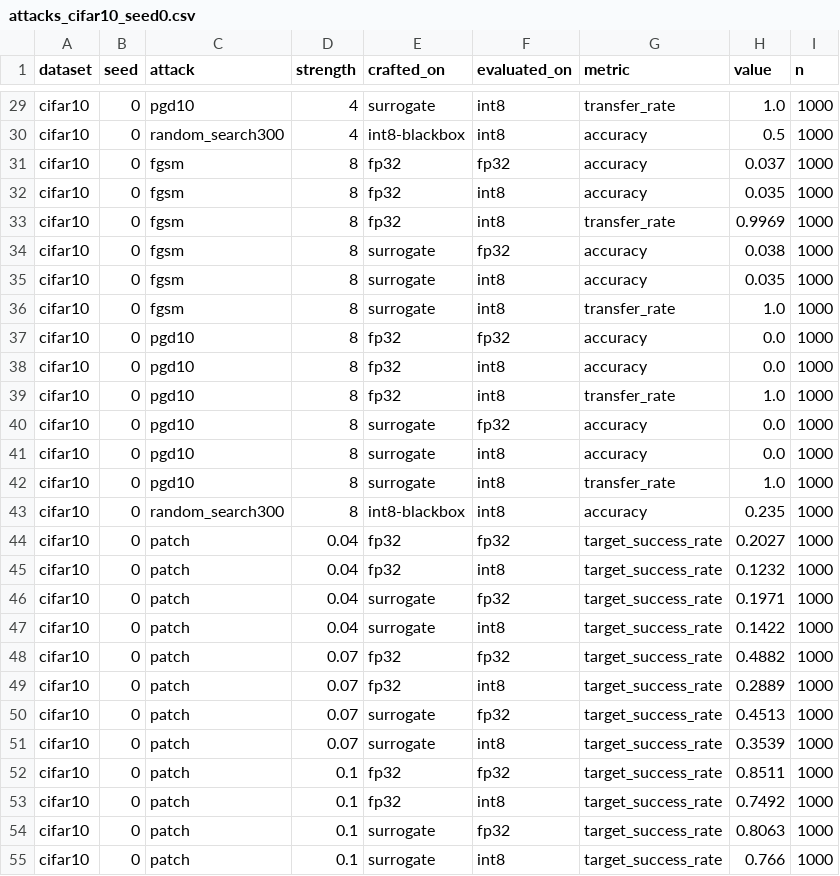
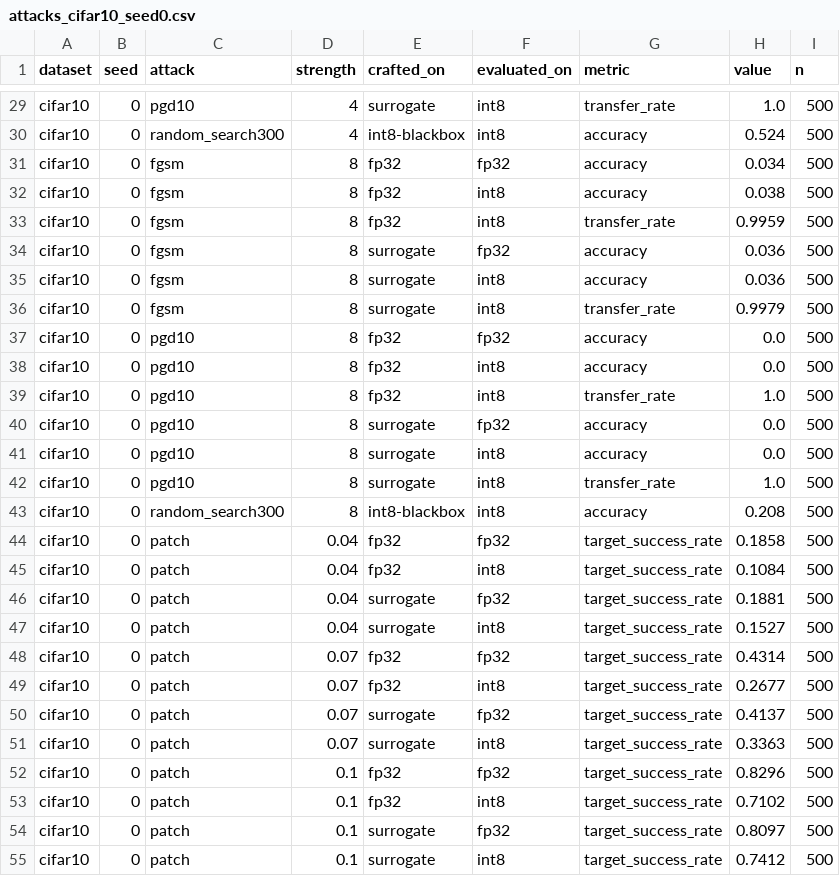
Before and after one commit to Nathaniel47/secure-tinyml, a CSV file: results/attacks_cifar10_seed0.csv, drawn as a sheet; only a part is shown, gaps mark what is left out; the diff covers the shown part only; the diff names each change by its address in the sheet, - before the commit and + after, or states it on an @@ line.

```diff
--- a/results/attacks_cifar10_seed0.csv
+++ b/results/attacks_cifar10_seed0.csv
-I29:I55 (n): 1000
+I29:I55 (n): 500
-H30 (value): 0.5
+H30 (value): 0.524
-H31 (value): 0.037
+H31 (value): 0.034
-H32 (value): 0.035
+H32 (value): 0.038
-H33 (value): 0.9969
+H33 (value): 0.9959
-H34 (value): 0.038
+H34 (value): 0.036
-H35 (value): 0.035
+H35 (value): 0.036
-H36 (value): 1.0
+H36 (value): 0.9979
-H43 (value): 0.235
+H43 (value): 0.208
-H44 (value): 0.2027
+H44 (value): 0.1858
-H45 (value): 0.1232
+H45 (value): 0.1084
-H46 (value): 0.1971
+H46 (value): 0.1881
-H47 (value): 0.1422
+H47 (value): 0.1527
-H48 (value): 0.4882
+H48 (value): 0.4314
-H49 (value): 0.2889
+H49 (value): 0.2677
-H50 (value): 0.4513
+H50 (value): 0.4137
-H51 (value): 0.3539
+H51 (value): 0.3363
-H52 (value): 0.8511
+H52 (value): 0.8296
-H53 (value): 0.7492
+H53 (value): 0.7102
-H54 (value): 0.8063
+H54 (value): 0.8097
-H55 (value): 0.766
+H55 (value): 0.7412
```
Also changed, not shown: 10 added rows and 52 edited cells elsewhere in this file, results/defenses_cifar10_seed0.csv, 46 other files.
